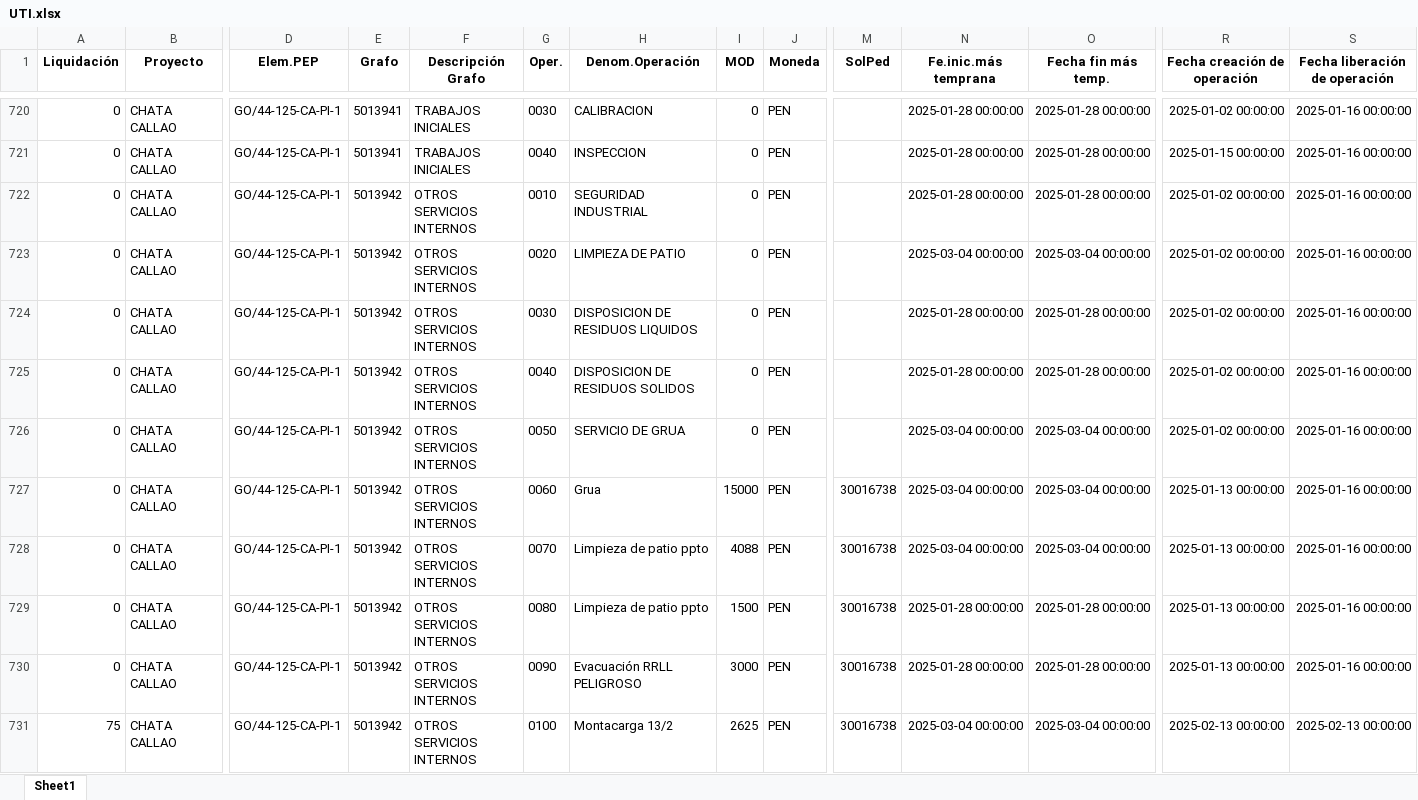
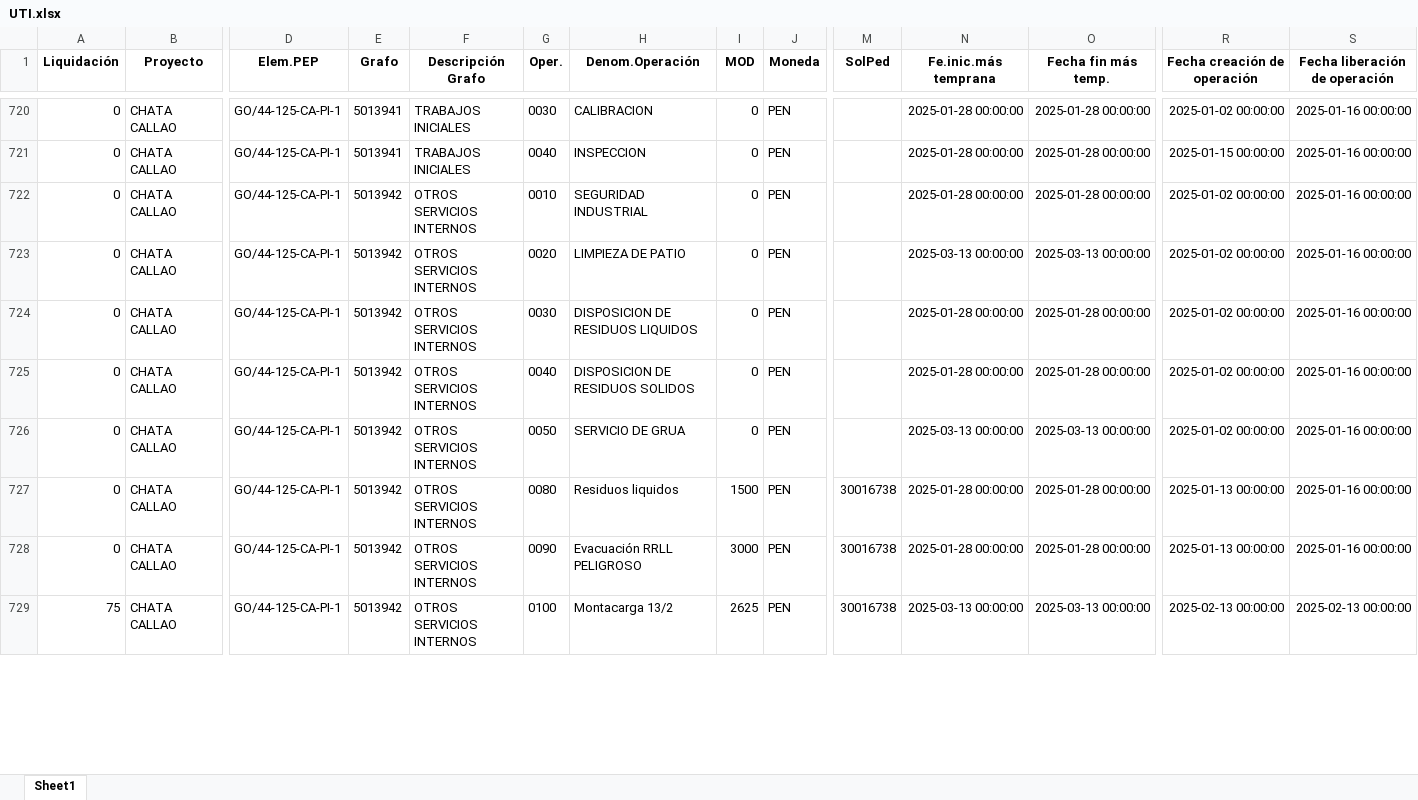
Before and after one commit to ProyectosAstillero/Astillero, an Excel workbook: 2025-1/UTI.xlsx, sheet Sheet1, drawn as a sheet; only a part is shown, gaps mark what is left out; values as stored, in another font and other column widths than the file's, no borders; removed rows and columns are numbered as before the commit, all else as after; rows hold the shown columns only; the diff covers the shown part only; the diff names each change by its address in the sheet, - before the commit and + after, or states it on an @@ line.

```diff
--- a/2025-1/UTI.xlsx (sheet Sheet1)
+++ b/2025-1/UTI.xlsx (sheet Sheet1)
-N723 (Fe.inic.más temprana): 2025-03-04 00:00:00
+N723 (Fe.inic.más temprana): 2025-03-13 00:00:00
-O723 (Fecha fin más temp.): 2025-03-04 00:00:00
+O723 (Fecha fin más temp.): 2025-03-13 00:00:00
-N726 (Fe.inic.más temprana): 2025-03-04 00:00:00
+N726 (Fe.inic.más temprana): 2025-03-13 00:00:00
-O726 (Fecha fin más temp.): 2025-03-04 00:00:00
+O726 (Fecha fin más temp.): 2025-03-13 00:00:00
-row 727: 0 | CHATA CALLAO | GO/44-125-CA-PI-1 | 5013942 | OTROS SERVICIOS INTERNOS | 0060 | Grua | 15000 | PEN | 30016738 | 2025-03-04 00:00:00 | 2025-03-04 00:00:00 | 2025-01-13 00:00:00 | 2025-01-16 00:00:00
-row 728: 0 | CHATA CALLAO | GO/44-125-CA-PI-1 | 5013942 | OTROS SERVICIOS INTERNOS | 0070 | Limpieza de patio ppto | 4088 | PEN | 30016738 | 2025-03-04 00:00:00 | 2025-03-04 00:00:00 | 2025-01-13 00:00:00 | 2025-01-16 00:00:00
-H727 (Denom.Operación): Limpieza de patio ppto
+H727 (Denom.Operación): Residuos liquidos
-N729 (Fe.inic.más temprana): 2025-03-04 00:00:00
+N729 (Fe.inic.más temprana): 2025-03-13 00:00:00
-O729 (Fecha fin más temp.): 2025-03-04 00:00:00
+O729 (Fecha fin más temp.): 2025-03-13 00:00:00
```
Also changed, not shown: 15 added rows, 2 removed rows and 527 edited cells elsewhere in this sheet, 2025-1/REDI.xlsx.
